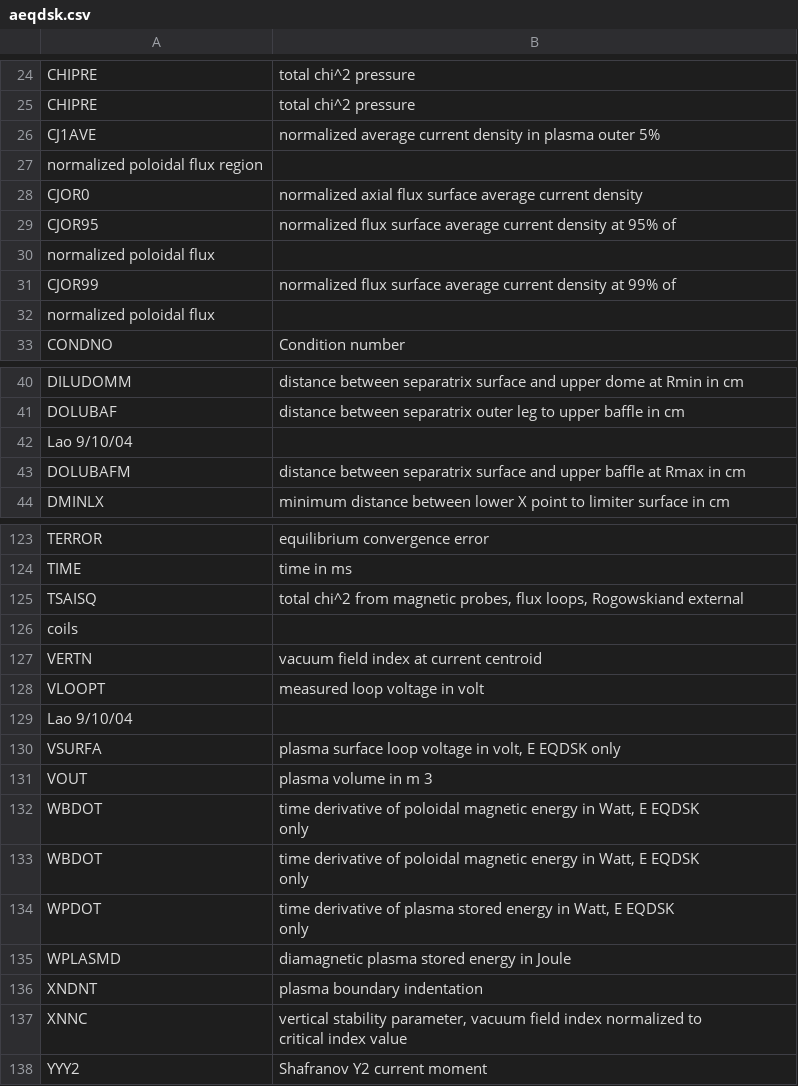
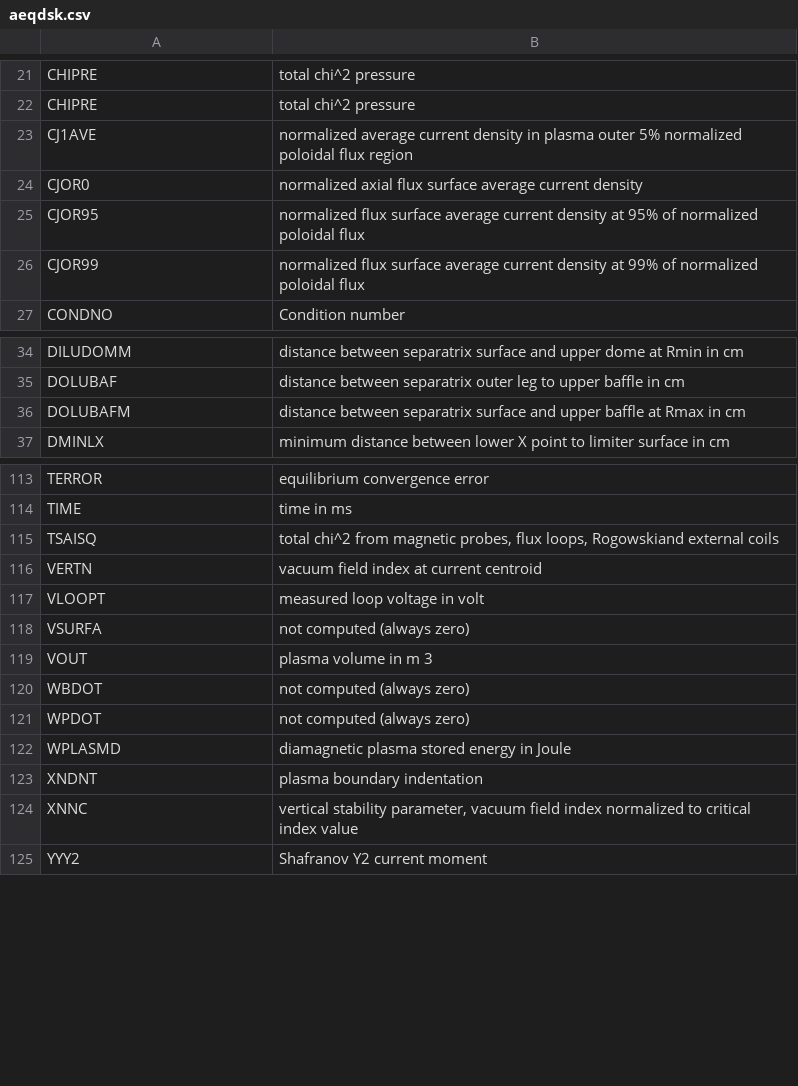
Before and after one commit to gafusion/EFIT, a CSV file: docs/tables/aeqdsk.csv, drawn as a sheet; only a part is shown, gaps mark what is left out; the diff covers the shown part only.

```diff
--- a/docs/tables/aeqdsk.csv
+++ b/docs/tables/aeqdsk.csv
@@ -25,9 +22,6 @@ CHIPRE, total chi^2 pressure
 CHIPRE, total chi^2 pressure
-CJ1AVE, normalized average current density in plasma outer 5%
-normalized poloidal flux region
+CJ1AVE, normalized average current density in plasma outer 5% normalized poloidal flux region
 CJOR0, normalized axial flux surface average current density
-CJOR95, normalized flux surface average current density at 95% of
-normalized poloidal flux
-CJOR99, normalized flux surface average current density at 99% of
-normalized poloidal flux
+CJOR95, normalized flux surface average current density at 95% of normalized poloidal flux
+CJOR99, normalized flux surface average current density at 99% of normalized poloidal flux
 CONDNO, Condition number
@@ -41,3 +35,2 @@ DILUDOMM, distance between separatrix surface and upper dome at Rmin in cm
 DOLUBAF, distance between separatrix outer leg to upper baffle in cm
-Lao 9/10/04
 DOLUBAFM, distance between separatrix surface and upper baffle at Rmax in cm
@@ -131,19 +115,12 @@ TERROR, equilibrium convergence error
 TIME, time in ms
-TSAISQ, "total chi^2 from magnetic probes, flux loops, Rogowskiand external"
-coils
+TSAISQ, "total chi^2 from magnetic probes, flux loops, Rogowskiand external coils"
 VERTN, vacuum field index at current centroid
 VLOOPT, measured loop voltage in volt
-Lao 9/10/04
-VSURFA, "plasma surface loop voltage in volt, E EQDSK only"
+VSURFA, not computed (always zero)
 VOUT, plasma volume in m 3
-WBDOT, "time derivative of poloidal magnetic energy in Watt, E EQDSK
-only"
-WBDOT, "time derivative of poloidal magnetic energy in Watt, E EQDSK
-only"
-WPDOT, "time derivative of plasma stored energy in Watt, E EQDSK
-only"
+WBDOT, not computed (always zero)
+WPDOT, not computed (always zero)
 WPLASMD, diamagnetic plasma stored energy in Joule
 XNDNT, plasma boundary indentation
-XNNC, "vertical stability parameter, vacuum field index normalized to
-critical index value"
+XNNC, "vertical stability parameter, vacuum field index normalized to critical index value"
 YYY2, Shafranov Y2 current moment
```
Also changed, not shown: 6 removed rows and 7 edited cells elsewhere in this file, docs/tables/geqdsk.csv, docs/tables/in1.csv, 4 other files.
